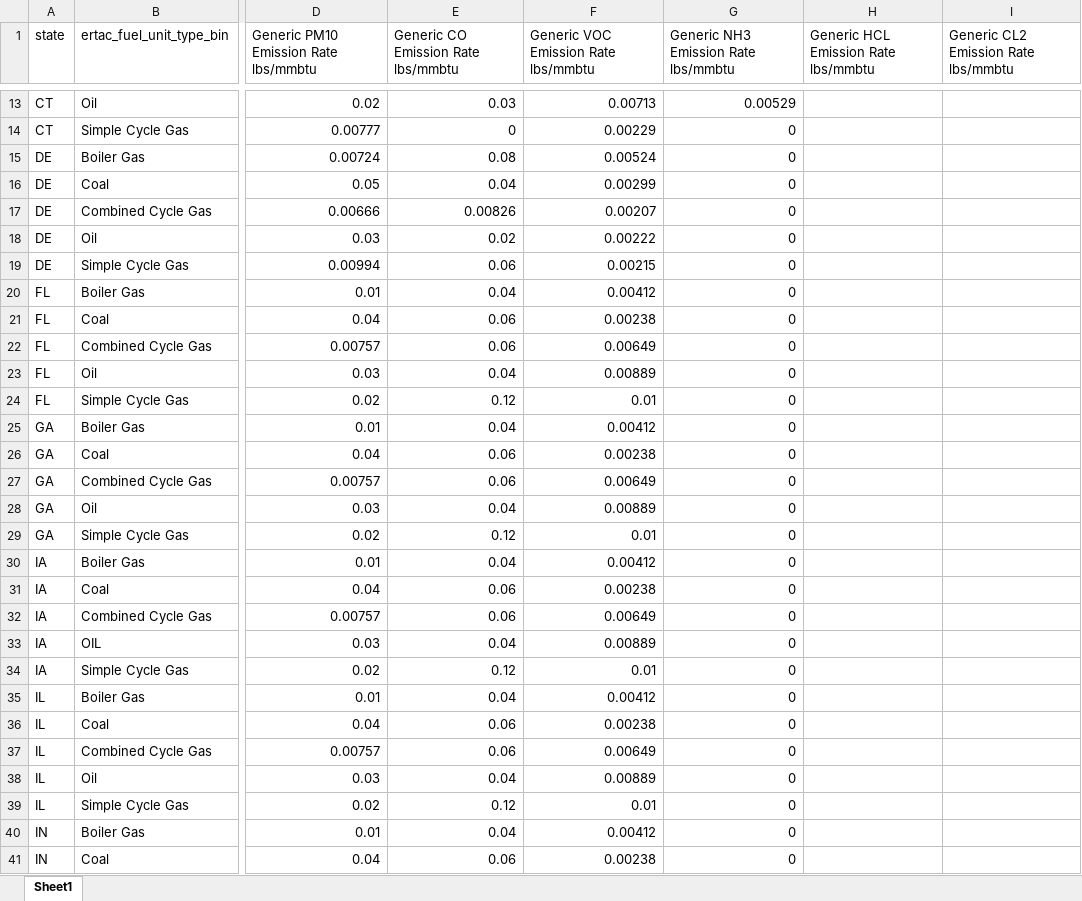
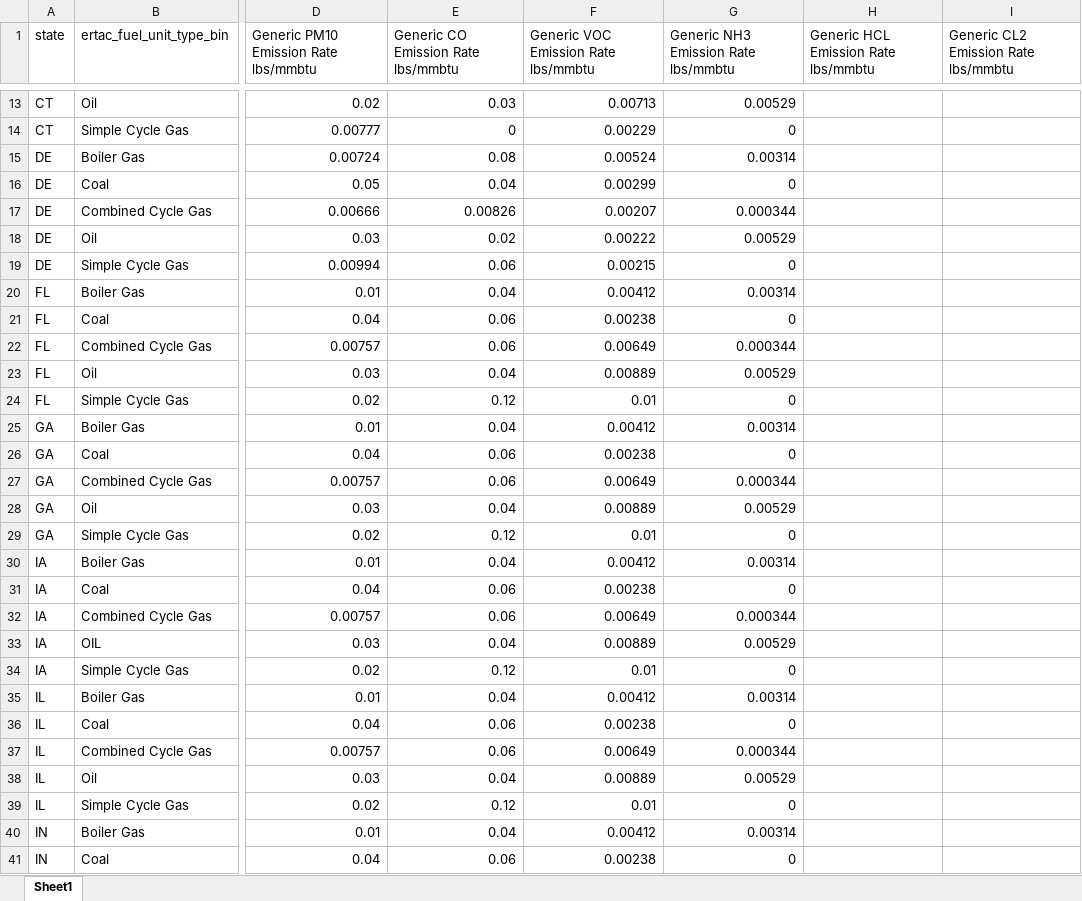
Before and after one commit to bukim1/ERTAC-EGU-Emission-Projection-Tool, an Excel workbook: Inputs/ertac_additional_variables.xlsx, sheet Sheet1, drawn as a sheet; only a part is shown, gaps mark what is left out; values as stored, in another font and other column widths than the file's, no borders; the diff covers the shown part only; the diff names each change by its address in the sheet, - before the commit and + after, or states it on an @@ line.

Commit message:
Default NH3 for more states added

```diff
--- a/Inputs/ertac_additional_variables.xlsx (sheet Sheet1)
+++ b/Inputs/ertac_additional_variables.xlsx (sheet Sheet1)
-G15: 0
+G15: 0.00314
-G17: 0
+G17: 0.000344
-G18: 0
+G18: 0.00529
-G20: 0
+G20: 0.00314
-G22: 0
+G22: 0.000344
-G23: 0
+G23: 0.00529
-G25: 0
+G25: 0.00314
-G27: 0
+G27: 0.000344
-G28: 0
+G28: 0.00529
-G30: 0
+G30: 0.00314
-G32: 0
+G32: 0.000344
-G33: 0
+G33: 0.00529
-G35: 0
+G35: 0.00314
-G37: 0
+G37: 0.000344
-G38: 0
+G38: 0.00529
-G40: 0
+G40: 0.00314
```
Also changed, not shown: 73 edited cells elsewhere in this sheet.
